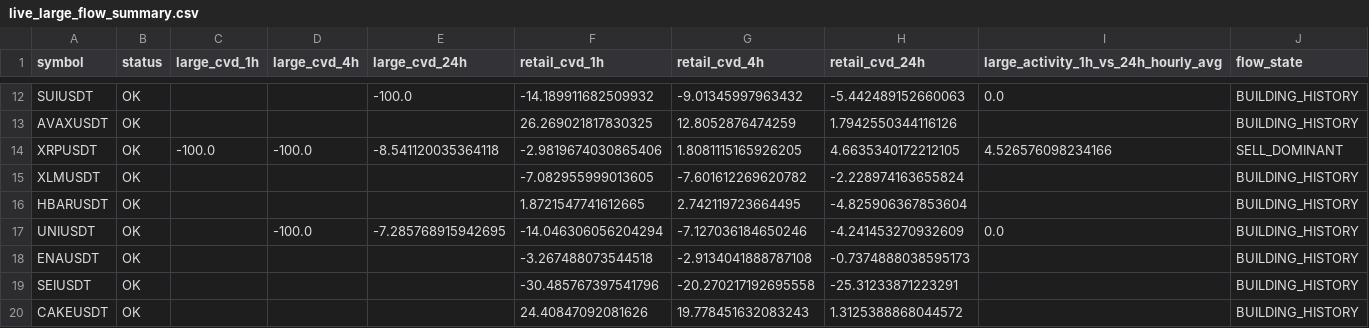
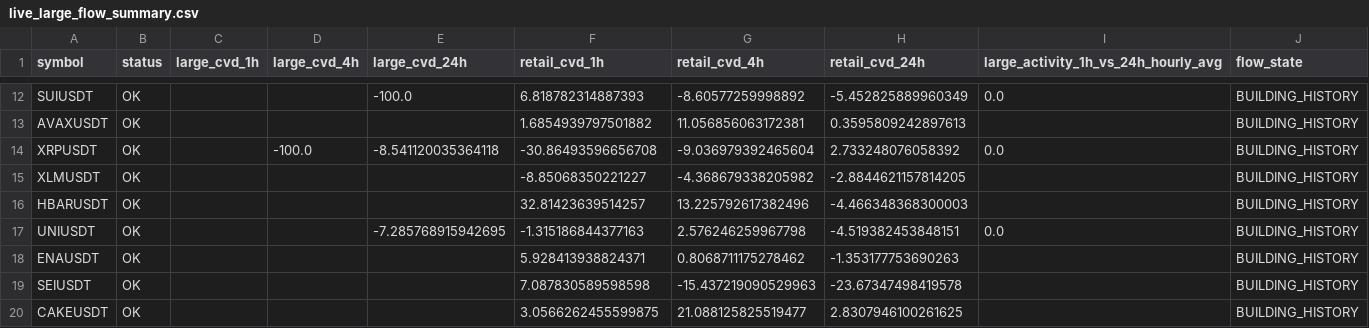
Before and after one commit to sovet12345688-debug/master-alt-cvd, a CSV file: live_flow/output/live_large_flow_summary.csv, drawn as a sheet; only a part is shown, gaps mark what is left out; the diff covers the shown part only; the diff names each change by its address in the sheet, - before the commit and + after, or states it on an @@ line.

```diff
--- a/live_flow/output/live_large_flow_summary.csv
+++ b/live_flow/output/live_large_flow_summary.csv
-F12 (retail_cvd_1h): -14.189911682509932
+F12 (retail_cvd_1h): 6.818782314887393
-G12 (retail_cvd_4h): -9.01345997963432
+G12 (retail_cvd_4h): -8.60577259998892
-H12 (retail_cvd_24h): -5.442489152660063
+H12 (retail_cvd_24h): -5.452825889960349
-F13 (retail_cvd_1h): 26.269021817830325
+F13 (retail_cvd_1h): 1.6854939797501882
-G13 (retail_cvd_4h): 12.8052876474259
+G13 (retail_cvd_4h): 11.056856063172381
-H13 (retail_cvd_24h): 1.7942550344116126
+H13 (retail_cvd_24h): 0.3595809242897613
-C14 (large_cvd_1h): -100.0
+C14 (large_cvd_1h): (empty)
-F14 (retail_cvd_1h): -2.9819674030865406
+F14 (retail_cvd_1h): -30.86493596656708
-G14 (retail_cvd_4h): 1.8081115165926205
+G14 (retail_cvd_4h): -9.036979392465604
-H14 (retail_cvd_24h): 4.6635340172212105
+H14 (retail_cvd_24h): 2.733248076058392
-I14: 4.526576098234166
+I14: 0.0
-J14 (flow_state): SELL_DOMINANT
+J14 (flow_state): BUILDING_HISTORY
-F15 (retail_cvd_1h): -7.082955999013605
+F15 (retail_cvd_1h): -8.85068350221227
-G15 (retail_cvd_4h): -7.601612269620782
+G15 (retail_cvd_4h): -4.368679338205982
-H15 (retail_cvd_24h): -2.228974163655824
+H15 (retail_cvd_24h): -2.8844621157814205
-F16 (retail_cvd_1h): 1.8721547741612665
+F16 (retail_cvd_1h): 32.81423639514257
-G16 (retail_cvd_4h): 2.742119723664495
+G16 (retail_cvd_4h): 13.225792617382496
-H16 (retail_cvd_24h): -4.825906367853604
+H16 (retail_cvd_24h): -4.466348368300003
-D17 (large_cvd_4h): -100.0
+D17 (large_cvd_4h): (empty)
-F17 (retail_cvd_1h): -14.046306056204294
+F17 (retail_cvd_1h): -1.315186844377163
-G17 (retail_cvd_4h): -7.127036184650246
+G17 (retail_cvd_4h): 2.576246259967798
-H17 (retail_cvd_24h): -4.241453270932609
+H17 (retail_cvd_24h): -4.519382453848151
-F18 (retail_cvd_1h): -3.267488073544518
+F18 (retail_cvd_1h): 5.928413938824371
-G18 (retail_cvd_4h): -2.9134041888787108
+G18 (retail_cvd_4h): 0.8068711175278462
-H18 (retail_cvd_24h): -0.7374888038595173
+H18 (retail_cvd_24h): -1.353177753690263
-F19 (retail_cvd_1h): -30.485767397541796
+F19 (retail_cvd_1h): 7.087830589598598
-G19 (retail_cvd_4h): -20.270217192695558
+G19 (retail_cvd_4h): -15.437219090529963
-H19 (retail_cvd_24h): -25.31233871223291
+H19 (retail_cvd_24h): -23.67347498419578
-F20 (retail_cvd_1h): 24.40847092081626
+F20 (retail_cvd_1h): 3.0566262455599875
-G20 (retail_cvd_4h): 19.778451632083243
+G20 (retail_cvd_4h): 21.088125825519477
-H20 (retail_cvd_24h): 1.3125388868044572
+H20 (retail_cvd_24h): 2.8307946100261625
```
Also changed, not shown: 36 edited cells elsewhere in this file, live_flow/data/hourly_large_flow_bins.csv, 2 other files.
